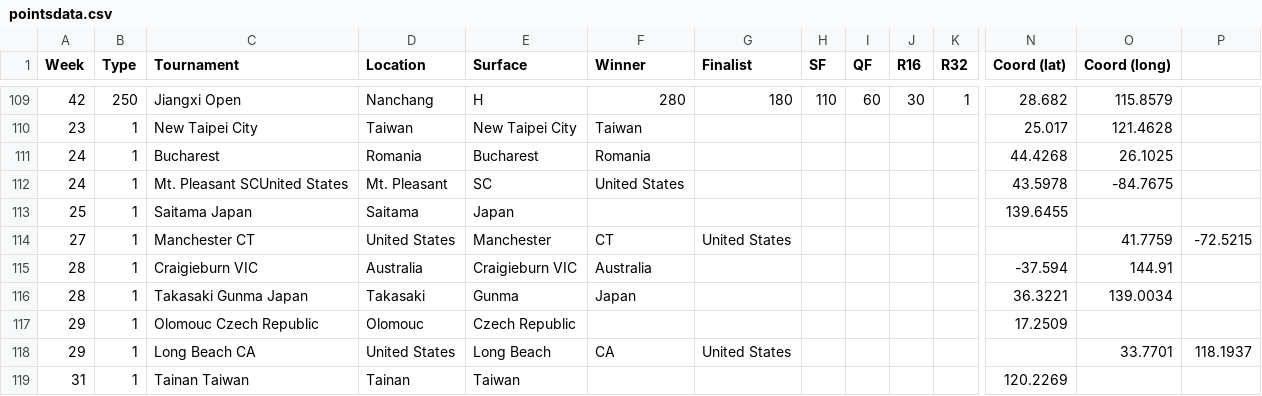
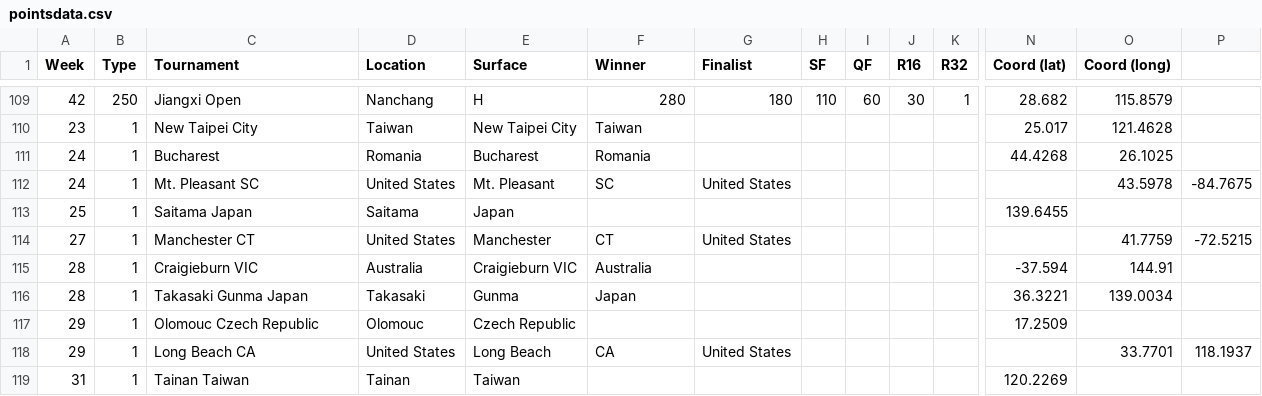
Before and after one commit to jayxiaogit/SportsAnalysis, a CSV file: website/src/backend/pointsdata.csv, drawn as a sheet; only a part is shown, gaps mark what is left out; removed rows and columns are numbered as before the commit, all else as after; rows hold the shown columns only; the diff names each change by its address in the sheet, - before the commit and + after, or states it on an @@ line.

Commit message:
Update pointsdata.csv

```diff
--- a/website/src/backend/pointsdata.csv
+++ b/website/src/backend/pointsdata.csv
-row 112: 24 | 1 | Mt. Pleasant SCUnited States | Mt. Pleasant | SC | United States |  |  |  |  |  | 43.5978 | -84.7675
+row 112: 24 | 1 | Mt. Pleasant SC | United States | Mt. Pleasant | SC | United States |  |  |  |  |  | 43.5978 | -84.7675
```
